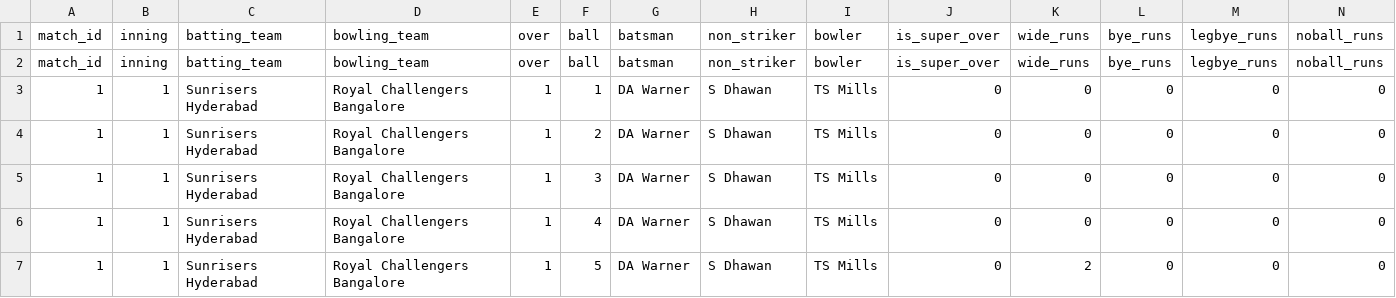
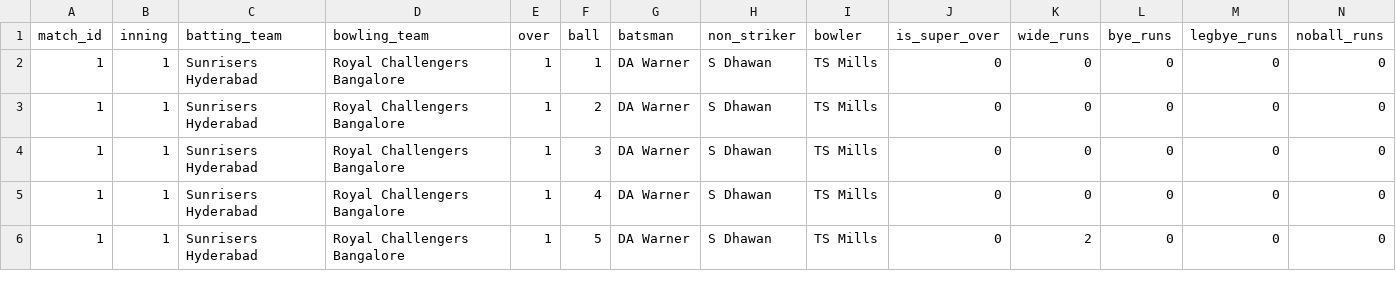
Before and after one commit to Naveenkaushik06/Unit_Testing, a CSV file: src/data/deliveries.csv, drawn as a sheet; only a part is shown; rows hold the shown columns only; the diff names each change by its address in the sheet, - before the commit and + after, or states it on an @@ line.

```diff
--- a/src/data/deliveries.csv
+++ b/src/data/deliveries.csv
-row 2: match_id | inning | batting_team | bowling_team | over | ball | batsman | non_striker | bowler | is_super_over | wide_runs | bye_runs | legbye_runs | noball_runs
```
